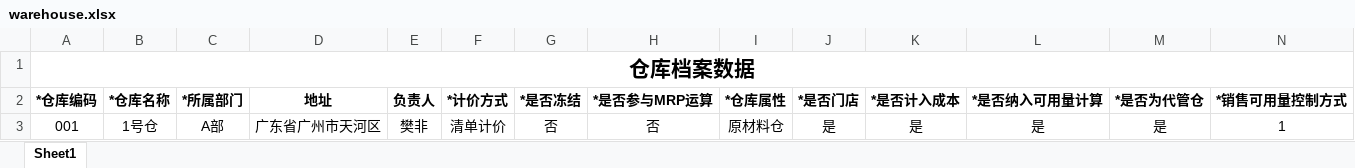
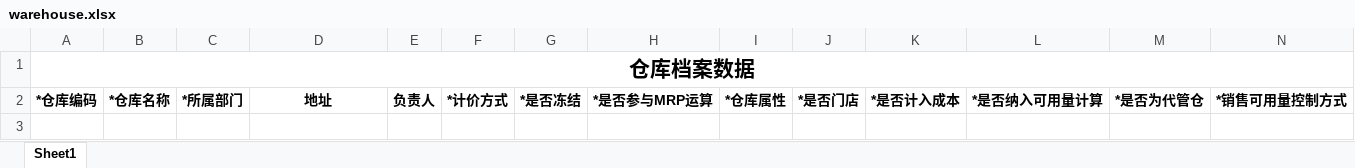
Before and after one commit to hongshu1/fengfu-pubbase, an Excel workbook: src/main/resources/jxls_templates/warehouse.xlsx, sheet Sheet1, drawn as a sheet; only a part is shown; values as stored, in another font and other column widths than the file's, no borders; rows hold the shown columns only; the diff names each change by its address in the sheet, - before the commit and + after, or states it on an @@ line.

```diff
--- a/src/main/resources/jxls_templates/warehouse.xlsx (sheet Sheet1)
+++ b/src/main/resources/jxls_templates/warehouse.xlsx (sheet Sheet1)
-row 3: 001 | 1号仓 | A部 | 广东省广州市天河区 | 樊非 | 清单计价 | 否 | 否 | 原材料仓 | 是 | 是 | 是 | 是 | 1
```
Also changed, not shown: 12 other files.
